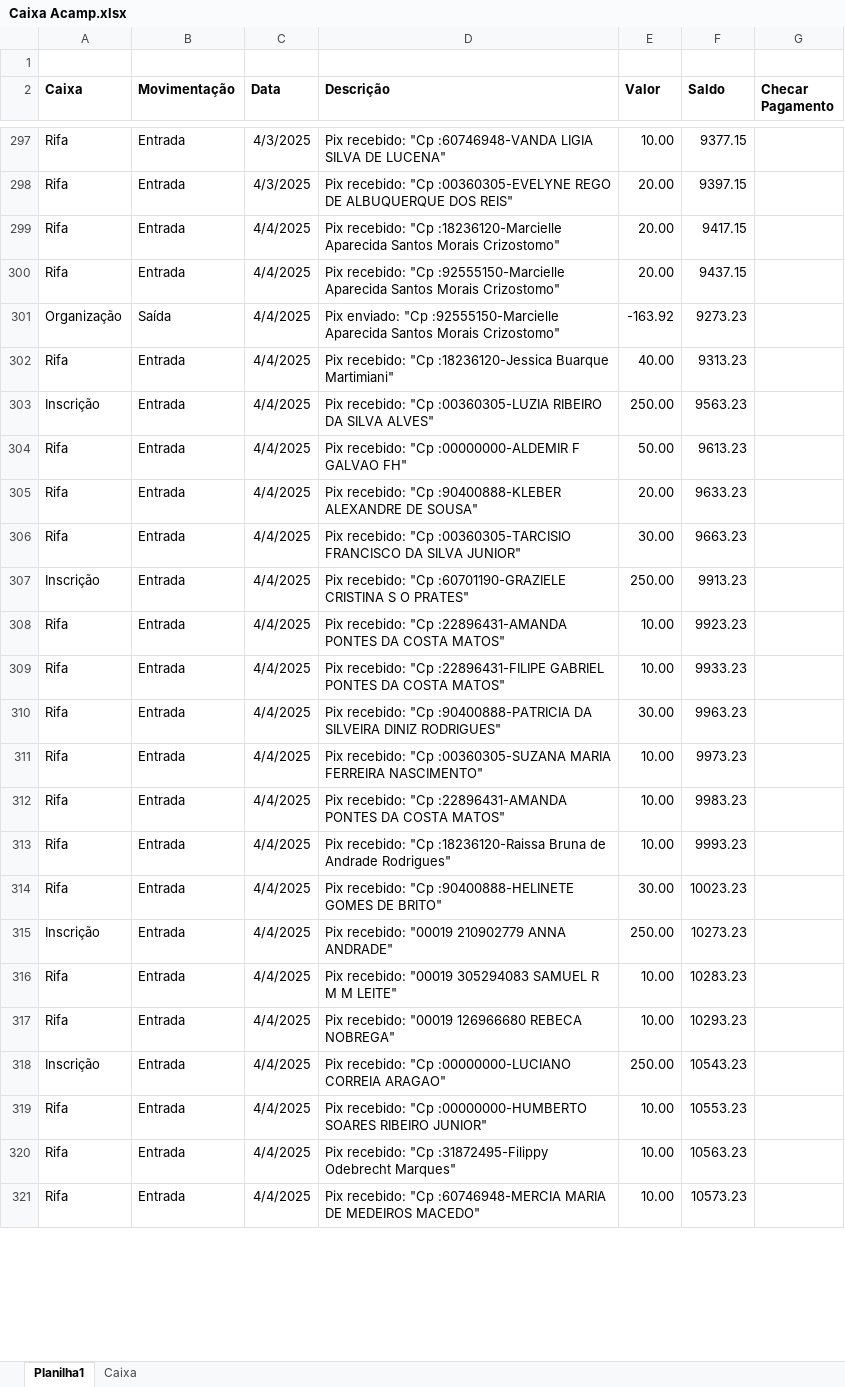
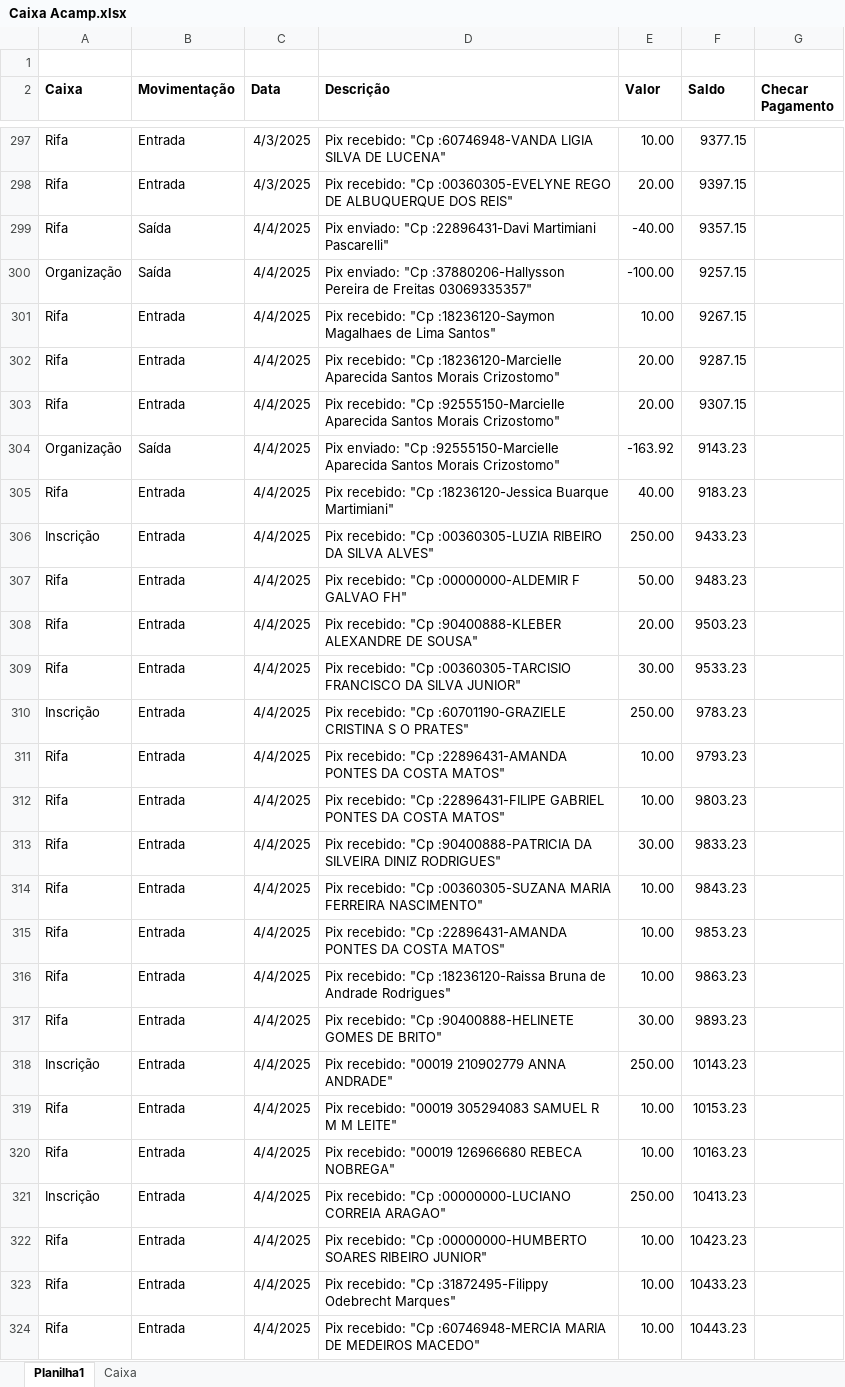
Before and after one commit to Mociap/Acamp, an Excel workbook: Caixa Acamp.xlsx, sheet Planilha1, drawn as a sheet; only a part is shown, gaps mark what is left out; values as stored, in another font and other column widths than the file's, no borders; addresses are those after the commit; the diff covers the shown part only; the diff names each change by its address in the sheet, - before the commit and + after, or states it on an @@ line.

```diff
--- a/Caixa Acamp.xlsx (sheet Planilha1)
+++ b/Caixa Acamp.xlsx (sheet Planilha1)
+row 299: Rifa | Saída | 4/4/2025 | Pix enviado: "Cp :22896431-Davi Martimiani Pascarelli" | -40.00 | 9357.15
+row 300: Organização | Saída | 4/4/2025 | Pix enviado: "Cp :37880206-Hallysson Pereira de Freitas 03069335357" | -100.00 | 9257.15
+row 301: Rifa | Entrada | 4/4/2025 | Pix recebido: "Cp :18236120-Saymon Magalhaes de Lima Santos" | 10.00 | 9267.15
-F302 (Saldo): 9417.15
+F302 (Saldo): 9287.15
-F303 (Saldo): 9437.15
+F303 (Saldo): 9307.15
-F304 (Saldo): 9273.23
+F304 (Saldo): 9143.23
-F305 (Saldo): 9313.23
+F305 (Saldo): 9183.23
-F306 (Saldo): 9563.23
+F306 (Saldo): 9433.23
-F307 (Saldo): 9613.23
+F307 (Saldo): 9483.23
-F308 (Saldo): 9633.23
+F308 (Saldo): 9503.23
-F309 (Saldo): 9663.23
+F309 (Saldo): 9533.23
-F310 (Saldo): 9913.23
+F310 (Saldo): 9783.23
-F311 (Saldo): 9923.23
+F311 (Saldo): 9793.23
-F312 (Saldo): 9933.23
+F312 (Saldo): 9803.23
-F313 (Saldo): 9963.23
+F313 (Saldo): 9833.23
-F314 (Saldo): 9973.23
+F314 (Saldo): 9843.23
-F315 (Saldo): 9983.23
+F315 (Saldo): 9853.23
-F316 (Saldo): 9993.23
+F316 (Saldo): 9863.23
-F317 (Saldo): 10023.23
+F317 (Saldo): 9893.23
-F318 (Saldo): 10273.23
+F318 (Saldo): 10143.23
-F319 (Saldo): 10283.23
+F319 (Saldo): 10153.23
-F320 (Saldo): 10293.23
+F320 (Saldo): 10163.23
-F321 (Saldo): 10543.23
+F321 (Saldo): 10413.23
-F322 (Saldo): 10553.23
+F322 (Saldo): 10423.23
-F323 (Saldo): 10563.23
+F323 (Saldo): 10433.23
-F324 (Saldo): 10573.23
+F324 (Saldo): 10443.23
```
Also changed, not shown: 67 added rows and 5 edited cells elsewhere in this sheet, sheet Caixa, formulas that keep their value, Rifa/Rifa.xlsm, 4 other files.
